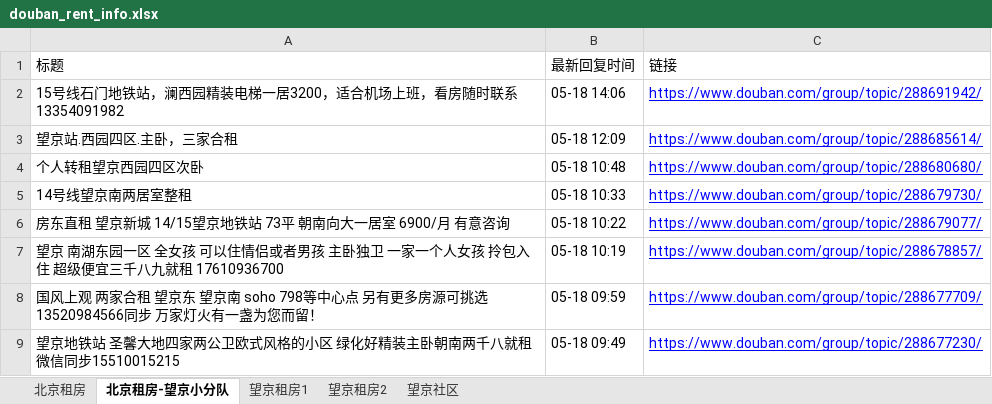
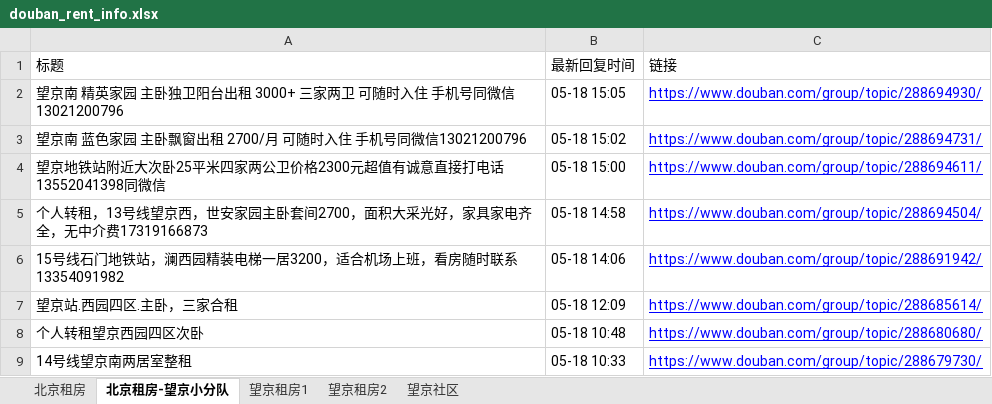
Before and after one commit to slzhang13/rent-info-crawler, an Excel workbook: douban_rent_info.xlsx, sheet 北京租房-望京小分队, drawn as a sheet; only a part is shown; the shorter side is filled out with more unchanged rows; values as stored, in another font and other column widths than the file's, no borders; the diff names each change by its address in the sheet, - before the commit and + after, or states it on an @@ line.

```diff
--- a/douban_rent_info.xlsx (sheet 北京租房-望京小分队)
+++ b/douban_rent_info.xlsx (sheet 北京租房-望京小分队)
+row 2: 望京南 精英家园 主卧独卫阳台出租 3000+ 三家两卫 可随时入住 手机号同微信13021200796 | 05-18 15:05 | https://www.douban.com/group/topic/288694930/
+row 3: 望京南 蓝色家园 主卧飘窗出租 2700/月 可随时入住 手机号同微信13021200796 | 05-18 15:02 | https://www.douban.com/group/topic/288694731/
+row 4: 望京地铁站附近大次卧25平米四家两公卫价格2300元超值有诚意直接打电话13552041398同微信 | 05-18 15:00 | https://www.douban.com/group/topic/288694611/
+row 5: 个人转租，13号线望京西，世安家园主卧套间2700，面积大采光好，家具家电齐全，无中介费17319166873 | 05-18 14:58 | https://www.douban.com/group/topic/288694504/
```
Also changed, not shown: sheet 北京租房, sheet 望京租房1, sheet 望京租房2, 1 other file.
